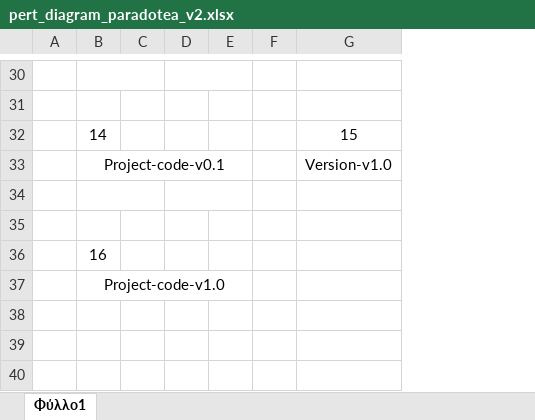
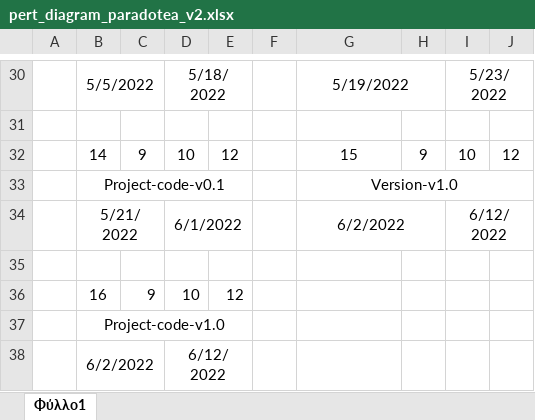
Before and after one commit to PapKate/SoftwareTechnology, an Excel workbook: Παραδοτέο_2/pert_diagram_paradotea_v2.xlsx, sheet Φύλλο1, drawn as a sheet; only a part is shown, gaps mark what is left out; values as stored, in another font and other column widths than the file's, no borders; charts and pictures not drawn; removed rows and columns are numbered as before the commit, all else as after; the diff covers the shown part only; the diff names each change by its address in the sheet, - before the commit and + after, or states it on an @@ line.

```diff
--- a/Παραδοτέο_2/pert_diagram_paradotea_v2.xlsx (sheet Φύλλο1)
+++ b/Παραδοτέο_2/pert_diagram_paradotea_v2.xlsx (sheet Φύλλο1)
-column C, empty
-column D, empty
-column E, empty
+column C, rows 32-36: 9 |  |  |  | 9
+column D, rows 30-36: 5/18/2022 |  | 10 |  | 6/1/2022 |  | 10
+column E, rows 32-36: 12 |  |  |  | 12
+column H, row 32: 9
+column I, rows 30-34: 5/23/2022 |  | 10 |  | 6/12/2022
+column J, row 32: 12
-row 30: (empty)
+row 30:  | 5/5/2022 |  | 5/18/2022 |  |  | 5/19/2022 |  | 5/23/2022
+G30:H30 merged
+G33:J33 merged
-row 34: (empty)
+row 34:  | 5/21/2022 |  | 6/1/2022 |  |  | 6/2/2022 |  | 6/12/2022
+G34:H34 merged
+row 38:  | 6/2/2022 |  | 6/12/2022
```
Also changed, not shown: 22 edited cells and merged cells elsewhere in this sheet, charts or pictures, Παραδοτέο_2/gantt_diagram_paradotea_v2.xlsx.
